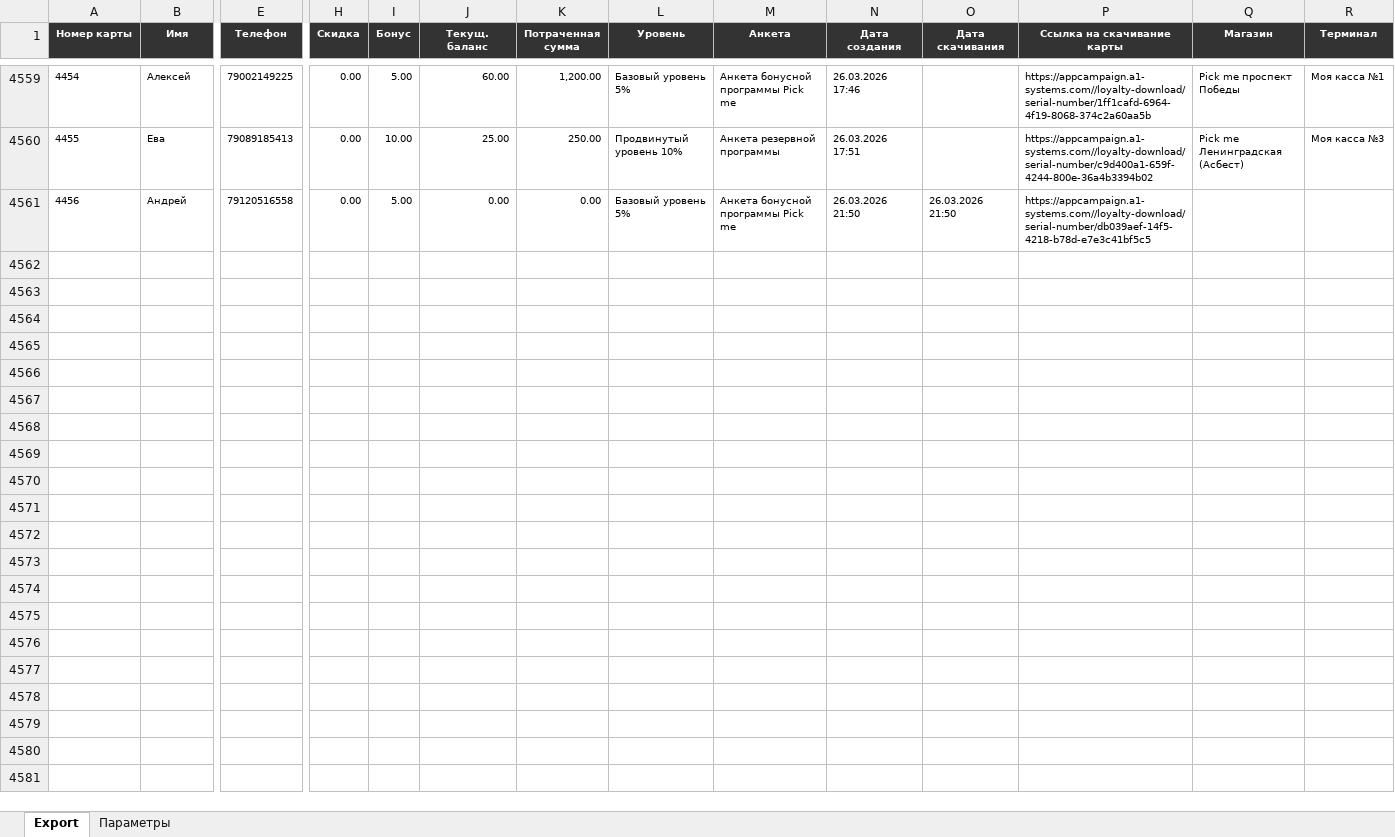
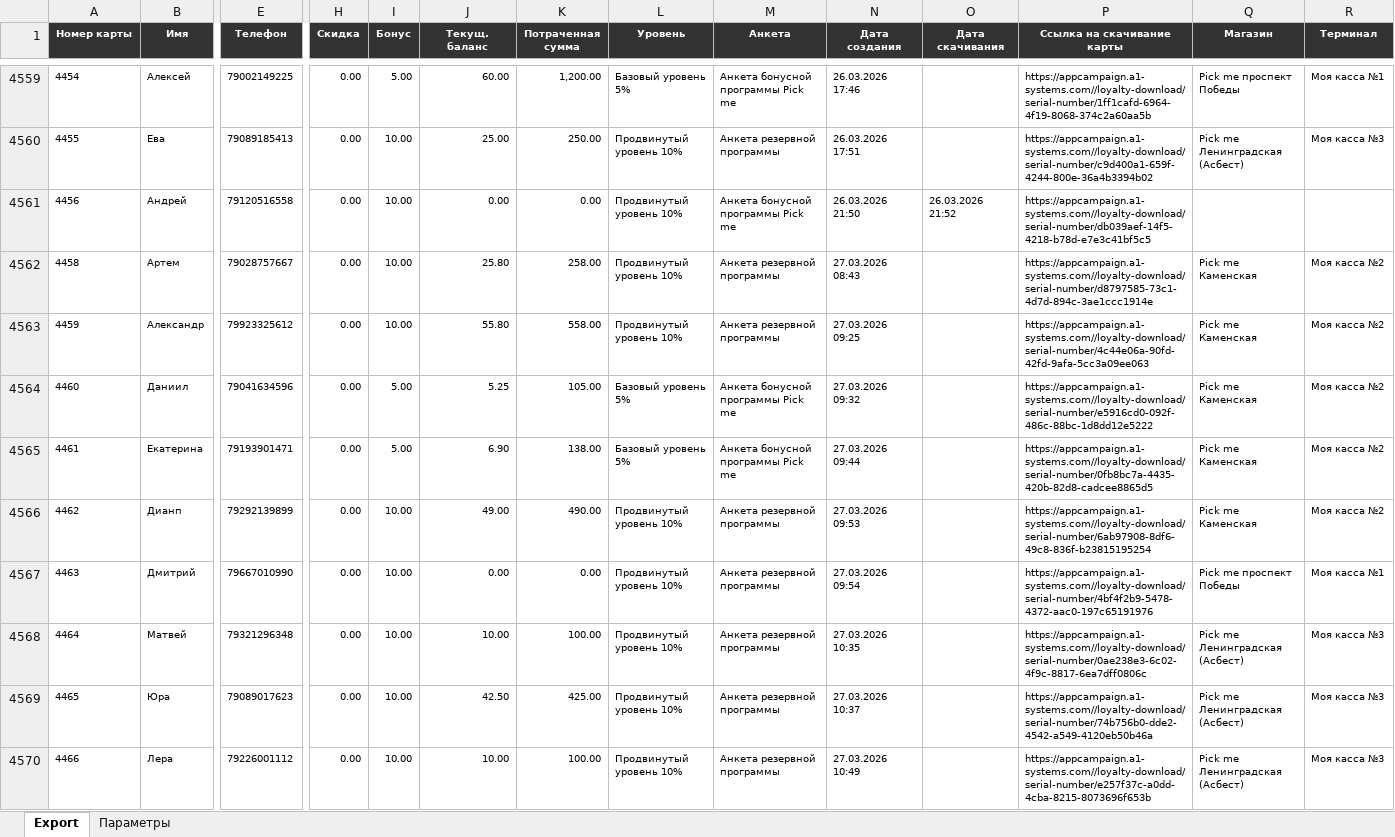
Before and after one commit to maximterentevasu-byte/maximus, an Excel workbook: CLIENT_EXPORT.xlsx, sheet Export, drawn as a sheet; only a part is shown, gaps mark what is left out; values as stored, in another font and other column widths than the file's, no borders; rows hold the shown columns only; the diff covers the shown part only; the diff names each change by its address in the sheet, - before the commit and + after, or states it on an @@ line.

Commit message:
Add files via upload

```diff
--- a/CLIENT_EXPORT.xlsx (sheet Export)
+++ b/CLIENT_EXPORT.xlsx (sheet Export)
-I4561 (Бонус): 5.00
+I4561 (Бонус): 10.00
-L4561 (Уровень): Базовый уровень 5%
+L4561 (Уровень): Продвинутый уровень 10%
-O4561 (Дата скачивания): 26.03.2026 21:50
+O4561 (Дата скачивания): 26.03.2026 21:52
+row 4562: 4458 | Артем | 79028757667 | 0.00 | 10.00 | 25.80 | 258.00 | Продвинутый уровень 10% | Анкета резервной программы | 27.03.2026 08:43 |  | https://appcampaign.a1-systems.com//loyalty-download/serial-number/d8797585-73c1-4d7d-894c-3ae1ccc1914e | Pick me Каменская | Моя касса №2
+row 4563: 4459 | Александр | 79923325612 | 0.00 | 10.00 | 55.80 | 558.00 | Продвинутый уровень 10% | Анкета резервной программы | 27.03.2026 09:25 |  | https://appcampaign.a1-systems.com//loyalty-download/serial-number/4c44e06a-90fd-42fd-9afa-5cc3a09ee063 | Pick me Каменская | Моя касса №2
+row 4564: 4460 | Даниил | 79041634596 | 0.00 | 5.00 | 5.25 | 105.00 | Базовый уровень 5% | Анкета бонусной программы Pick me | 27.03.2026 09:32 |  | https://appcampaign.a1-systems.com//loyalty-download/serial-number/e5916cd0-092f-486c-88bc-1d8dd12e5222 | Pick me Каменская | Моя касса №2
+row 4565: 4461 | Екатерина | 79193901471 | 0.00 | 5.00 | 6.90 | 138.00 | Базовый уровень 5% | Анкета бонусной программы Pick me | 27.03.2026 09:44 |  | https://appcampaign.a1-systems.com//loyalty-download/serial-number/0fb8bc7a-4435-420b-82d8-cadcee8865d5 | Pick me Каменская | Моя касса №2
+row 4566: 4462 | Дианп | 79292139899 | 0.00 | 10.00 | 49.00 | 490.00 | Продвинутый уровень 10% | Анкета резервной программы | 27.03.2026 09:53 |  | https://appcampaign.a1-systems.com//loyalty-download/serial-number/6ab97908-8df6-49c8-836f-b23815195254 | Pick me Каменская | Моя касса №2
+row 4567: 4463 | Дмитрий | 79667010990 | 0.00 | 10.00 | 0.00 | 0.00 | Продвинутый уровень 10% | Анкета резервной программы | 27.03.2026 09:54 |  | https://appcampaign.a1-systems.com//loyalty-download/serial-number/4bf4f2b9-5478-4372-aac0-197c65191976 | Pick me проспект Победы | Моя касса №1
+row 4568: 4464 | Матвей | 79321296348 | 0.00 | 10.00 | 10.00 | 100.00 | Продвинутый уровень 10% | Анкета резервной программы | 27.03.2026 10:35 |  | https://appcampaign.a1-systems.com//loyalty-download/serial-number/0ae238e3-6c02-4f9c-8817-6ea7dff0806c | Pick me Ленинградская (Асбест) | Моя касса №3
+row 4569: 4465 | Юра | 79089017623 | 0.00 | 10.00 | 42.50 | 425.00 | Продвинутый уровень 10% | Анкета резервной программы | 27.03.2026 10:37 |  | https://appcampaign.a1-systems.com//loyalty-download/serial-number/74b756b0-dde2-4542-a549-4120eb50b46a | Pick me Ленинградская (Асбест) | Моя касса №3
+row 4570: 4466 | Лера | 79226001112 | 0.00 | 10.00 | 10.00 | 100.00 | Продвинутый уровень 10% | Анкета резервной программы | 27.03.2026 10:49 |  | https://appcampaign.a1-systems.com//loyalty-download/serial-number/e257f37c-a0dd-4cba-8215-8073696f653b | Pick me Ленинградская (Асбест) | Моя касса №3
```
Also changed, not shown: 19 added rows and 341 edited cells elsewhere in this sheet, sheet Параметры.
